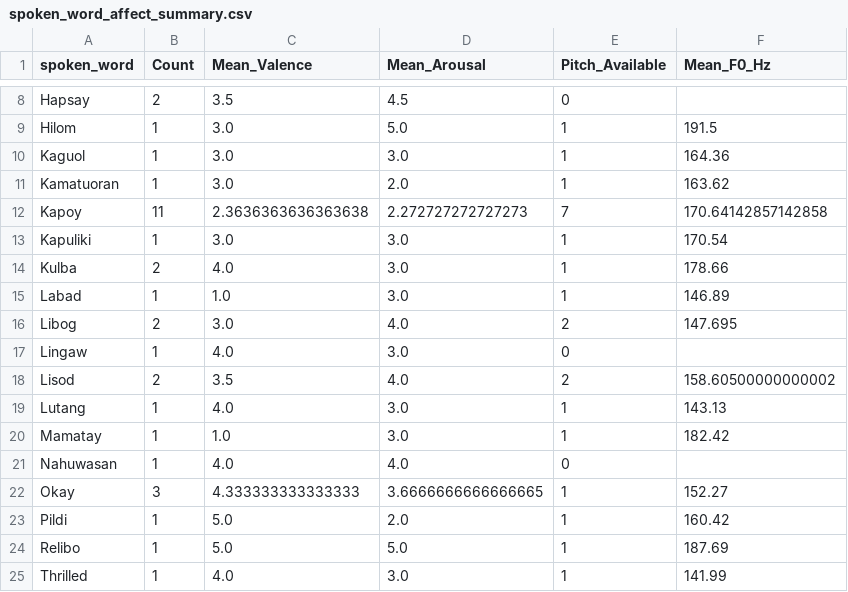
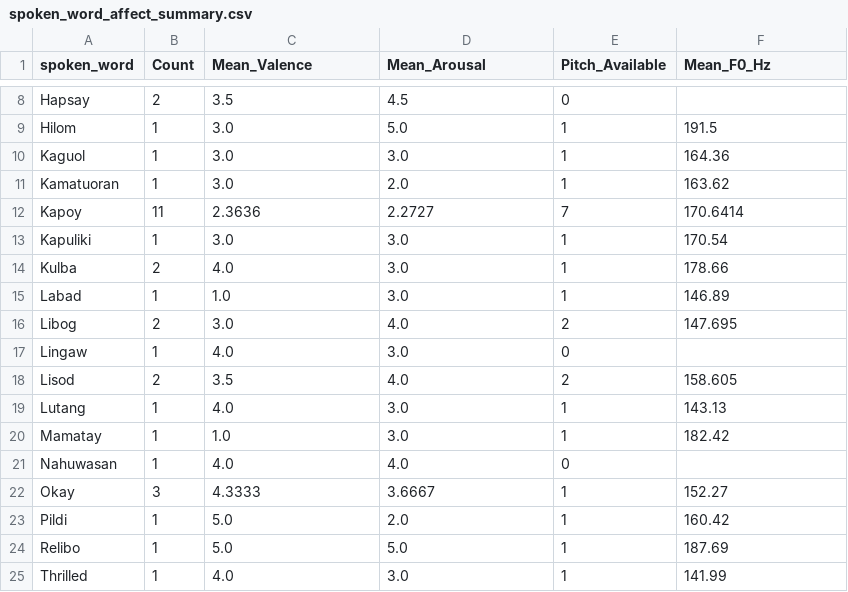
Before and after one commit to JESREAL1JDL7LUSTRE/bisaya-speech-affect-recognition, a CSV file: outputs/audio/spoken_word_affect_summary.csv, drawn as a sheet; only a part is shown, gaps mark what is left out.

```diff
--- a/outputs/audio/spoken_word_affect_summary.csv
+++ b/outputs/audio/spoken_word_affect_summary.csv
@@ -11,3 +11,3 @@ Kaguol,1,3.0,3.0,1,164.36
 Kamatuoran,1,3.0,2.0,1,163.62
-Kapoy,11,2.3636363636363638,2.272727272727273,7,170.64142857142858
+Kapoy,11,2.3636,2.2727,7,170.6414
 Kapuliki,1,3.0,3.0,1,170.54
@@ -17,3 +17,3 @@ Libog,2,3.0,4.0,2,147.695
 Lingaw,1,4.0,3.0,0,
-Lisod,2,3.5,4.0,2,158.60500000000002
+Lisod,2,3.5,4.0,2,158.605
 Lutang,1,4.0,3.0,1,143.13
@@ -21,3 +21,3 @@ Mamatay,1,1.0,3.0,1,182.42
 Nahuwasan,1,4.0,4.0,0,
-Okay,3,4.333333333333333,3.6666666666666665,1,152.27
+Okay,3,4.3333,3.6667,1,152.27
 Pildi,1,5.0,2.0,1,160.42
```
Also changed, not shown: outputs/audio/class_activity_summary.csv, outputs/audio/session_am_pm_comparison.csv, 55 other files.
